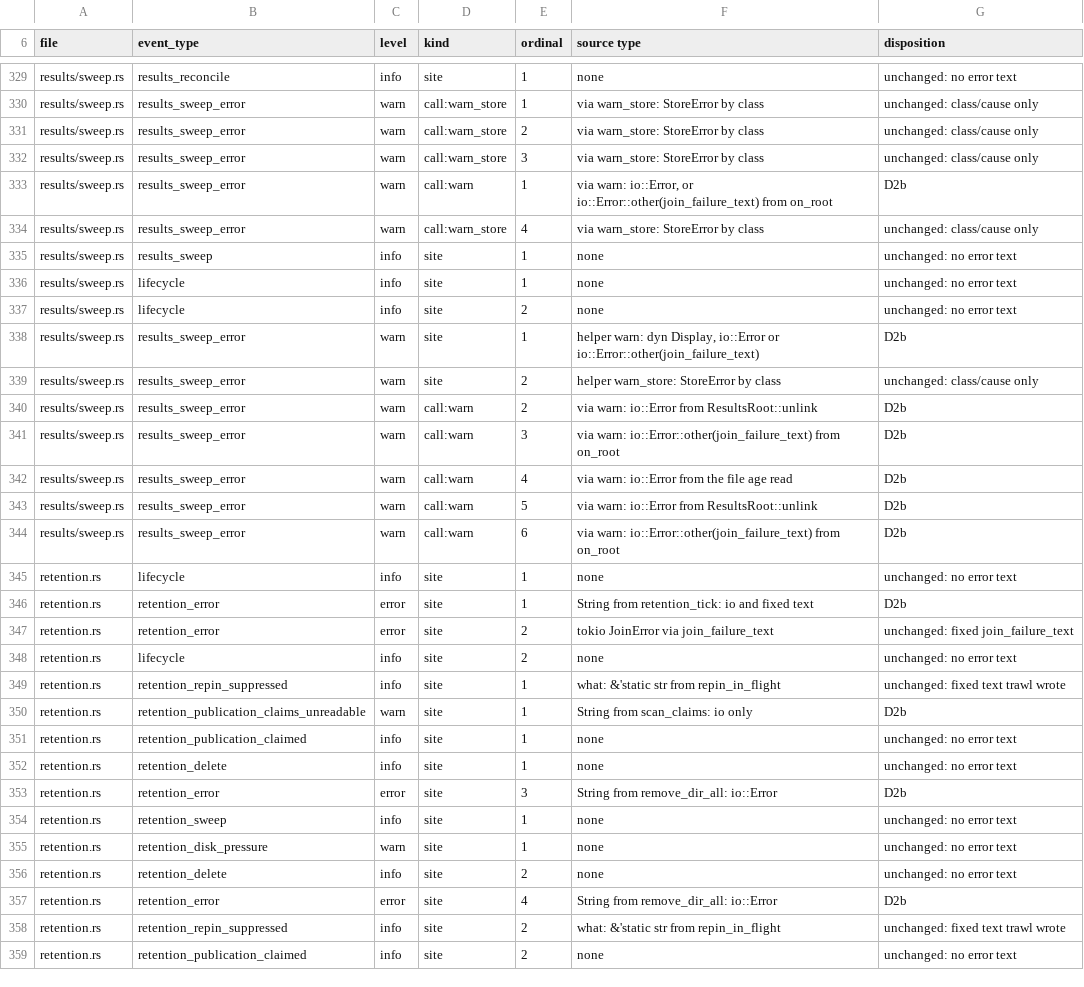
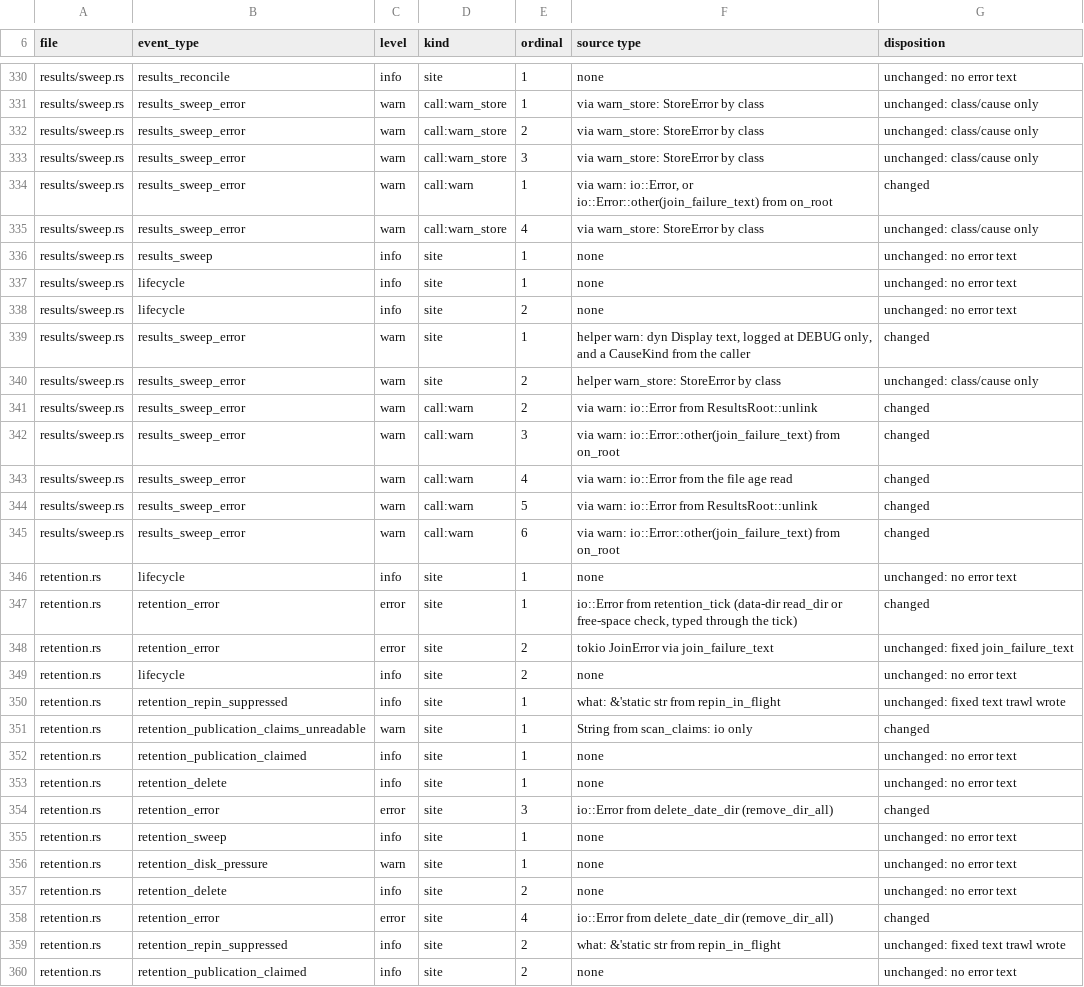
Before and after one commit to jakub/trawl, a TSV file: docs/evidence/issue-412/dispositions.tsv, drawn as a sheet; only a part is shown, gaps mark what is left out; the diff covers the shown part only.

```diff
--- a/docs/evidence/issue-412/dispositions.tsv
+++ b/docs/evidence/issue-412/dispositions.tsv
@@ -332,3 +333,3 @@ results/sweep.rs	results_sweep_error	warn	call:warn_store	2	via warn_store: Stor
 results/sweep.rs	results_sweep_error	warn	call:warn_store	3	via warn_store: StoreError by class	unchanged: class/cause only
-results/sweep.rs	results_sweep_error	warn	call:warn	1	via warn: io::Error, or io::Error::other(join_failure_text) from on_root	D2b
+results/sweep.rs	results_sweep_error	warn	call:warn	1	via warn: io::Error, or io::Error::other(join_failure_text) from on_root	changed
 results/sweep.rs	results_sweep_error	warn	call:warn_store	4	via warn_store: StoreError by class	unchanged: class/cause only
@@ -337,11 +338,11 @@ results/sweep.rs	lifecycle	info	site	1	none	unchanged: no error text
 results/sweep.rs	lifecycle	info	site	2	none	unchanged: no error text
-results/sweep.rs	results_sweep_error	warn	site	1	helper warn: dyn Display, io::Error or io::Error::other(join_failure_text)	D2b
+results/sweep.rs	results_sweep_error	warn	site	1	helper warn: dyn Display text, logged at DEBUG only, and a CauseKind from the caller	changed
 results/sweep.rs	results_sweep_error	warn	site	2	helper warn_store: StoreError by class	unchanged: class/cause only
-results/sweep.rs	results_sweep_error	warn	call:warn	2	via warn: io::Error from ResultsRoot::unlink	D2b
-results/sweep.rs	results_sweep_error	warn	call:warn	3	via warn: io::Error::other(join_failure_text) from on_root	D2b
-results/sweep.rs	results_sweep_error	warn	call:warn	4	via warn: io::Error from the file age read	D2b
-results/sweep.rs	results_sweep_error	warn	call:warn	5	via warn: io::Error from ResultsRoot::unlink	D2b
-results/sweep.rs	results_sweep_error	warn	call:warn	6	via warn: io::Error::other(join_failure_text) from on_root	D2b
+results/sweep.rs	results_sweep_error	warn	call:warn	2	via warn: io::Error from ResultsRoot::unlink	changed
+results/sweep.rs	results_sweep_error	warn	call:warn	3	via warn: io::Error::other(join_failure_text) from on_root	changed
+results/sweep.rs	results_sweep_error	warn	call:warn	4	via warn: io::Error from the file age read	changed
+results/sweep.rs	results_sweep_error	warn	call:warn	5	via warn: io::Error from ResultsRoot::unlink	changed
+results/sweep.rs	results_sweep_error	warn	call:warn	6	via warn: io::Error::other(join_failure_text) from on_root	changed
 retention.rs	lifecycle	info	site	1	none	unchanged: no error text
-retention.rs	retention_error	error	site	1	String from retention_tick: io and fixed text	D2b
+retention.rs	retention_error	error	site	1	io::Error from retention_tick (data-dir read_dir or free-space check, typed through the tick)	changed
 retention.rs	retention_error	error	site	2	tokio JoinError via join_failure_text	unchanged: fixed join_failure_text
@@ -349,6 +350,6 @@ retention.rs	lifecycle	info	site	2	none	unchanged: no error text
 retention.rs	retention_repin_suppressed	info	site	1	what: &'static str from repin_in_flight	unchanged: fixed text trawl wrote
-retention.rs	retention_publication_claims_unreadable	warn	site	1	String from scan_claims: io only	D2b
+retention.rs	retention_publication_claims_unreadable	warn	site	1	String from scan_claims: io only	changed
 retention.rs	retention_publication_claimed	info	site	1	none	unchanged: no error text
 retention.rs	retention_delete	info	site	1	none	unchanged: no error text
-retention.rs	retention_error	error	site	3	String from remove_dir_all: io::Error	D2b
+retention.rs	retention_error	error	site	3	io::Error from delete_date_dir (remove_dir_all)	changed
 retention.rs	retention_sweep	info	site	1	none	unchanged: no error text
@@ -356,3 +357,3 @@ retention.rs	retention_disk_pressure	warn	site	1	none	unchanged: no error text
 retention.rs	retention_delete	info	site	2	none	unchanged: no error text
-retention.rs	retention_error	error	site	4	String from remove_dir_all: io::Error	D2b
+retention.rs	retention_error	error	site	4	io::Error from delete_date_dir (remove_dir_all)	changed
 retention.rs	retention_repin_suppressed	info	site	2	what: &'static str from repin_in_flight	unchanged: fixed text trawl wrote
```
Also changed, not shown: 1 added row and 71 edited cells elsewhere in this file, docs/evidence/issue-412/retained-events.tsv, 2 other files.
